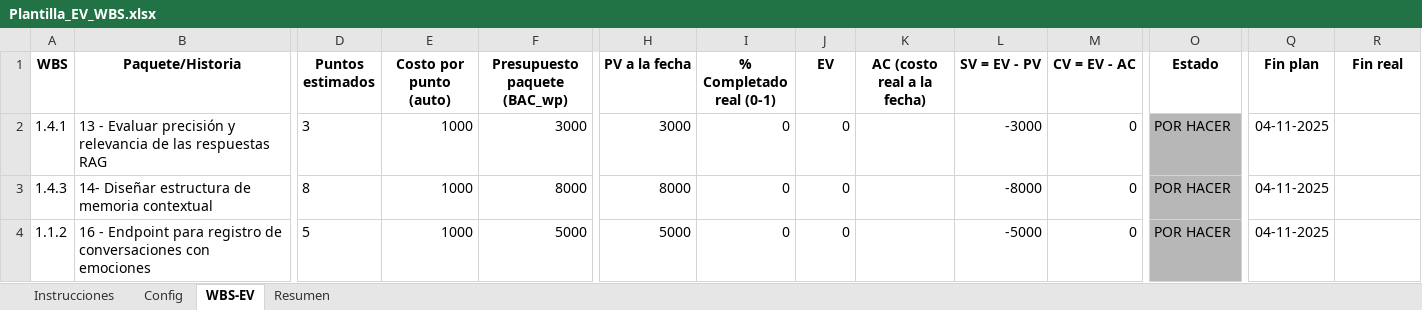
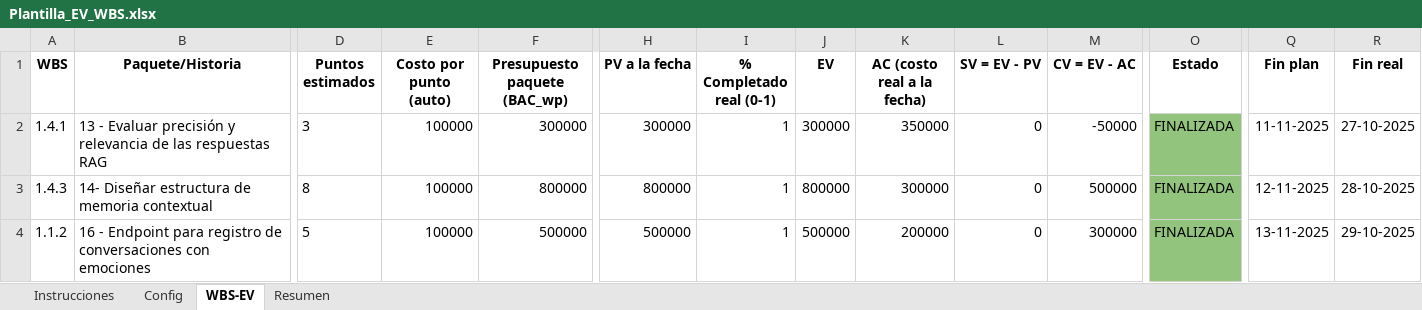
Before and after one commit to MarHeavenn/P.I-G.P---Actividades-grupales-, an Excel workbook: Plantilla_EV_WBS.xlsx, sheet WBS-EV, drawn as a sheet; only a part is shown, gaps mark what is left out; values as stored, in another font and other column widths than the file's, no borders; charts and pictures not drawn; the diff covers the shown part only; the diff names each change by its address in the sheet, - before the commit and + after, or states it on an @@ line.

Commit message:
chore: agregar EV_WBS actualizada

```diff
--- a/Plantilla_EV_WBS.xlsx (sheet WBS-EV)
+++ b/Plantilla_EV_WBS.xlsx (sheet WBS-EV)
-E2:E4 (Costo por punto (auto)): 1000
+E2:E4 (Costo por punto (auto)): 100000
-F2 (Presupuesto paquete (BAC_wp)): 3000
+F2 (Presupuesto paquete (BAC_wp)): 300000
-H2 (PV a la fecha): 3000
+H2 (PV a la fecha): 300000
-I2:I4 (% Completado real (0-1)): 0
+I2:I4 (% Completado real (0-1)): 1
-J2 (EV): 0
+J2 (EV): 300000
-K2 (AC (costo real a la fecha)): (empty)
+K2 (AC (costo real a la fecha)): 350000
-L2 (SV = EV - PV): -3000
+L2 (SV = EV - PV): 0
-M2 (CV = EV - AC): 0
+M2 (CV = EV - AC): -50000
-O2:O4 (Estado): POR HACER
+O2:O4 (Estado): FINALIZADA
-O2:O4 fill: #B7B7B7
+O2:O4 fill: #93C47D
-Q2 (Fin plan): 04-11-2025
+Q2 (Fin plan): 11-11-2025
-R2 (Fin real): (empty)
+R2 (Fin real): 27-10-2025
-F3 (Presupuesto paquete (BAC_wp)): 8000
+F3 (Presupuesto paquete (BAC_wp)): 800000
-H3 (PV a la fecha): 8000
+H3 (PV a la fecha): 800000
-J3 (EV): 0
+J3 (EV): 800000
-K3 (AC (costo real a la fecha)): (empty)
+K3 (AC (costo real a la fecha)): 300000
-L3 (SV = EV - PV): -8000
+L3 (SV = EV - PV): 0
-M3 (CV = EV - AC): 0
+M3 (CV = EV - AC): 500000
-Q3 (Fin plan): 04-11-2025
+Q3 (Fin plan): 12-11-2025
-R3 (Fin real): (empty)
+R3 (Fin real): 28-10-2025
-F4 (Presupuesto paquete (BAC_wp)): 5000
+F4 (Presupuesto paquete (BAC_wp)): 500000
-H4 (PV a la fecha): 5000
+H4 (PV a la fecha): 500000
-J4 (EV): 0
+J4 (EV): 500000
-K4 (AC (costo real a la fecha)): (empty)
+K4 (AC (costo real a la fecha)): 200000
-L4 (SV = EV - PV): -5000
+L4 (SV = EV - PV): 0
-M4 (CV = EV - AC): 0
+M4 (CV = EV - AC): 300000
-Q4 (Fin plan): 04-11-2025
+Q4 (Fin plan): 13-11-2025
-R4 (Fin real): (empty)
+R4 (Fin real): 29-10-2025
```
Also changed, not shown: 8 added rows, 7 removed rows, 101 edited cells and cell formats elsewhere in this sheet, sheet Resumen, sheet Config, charts or pictures.
